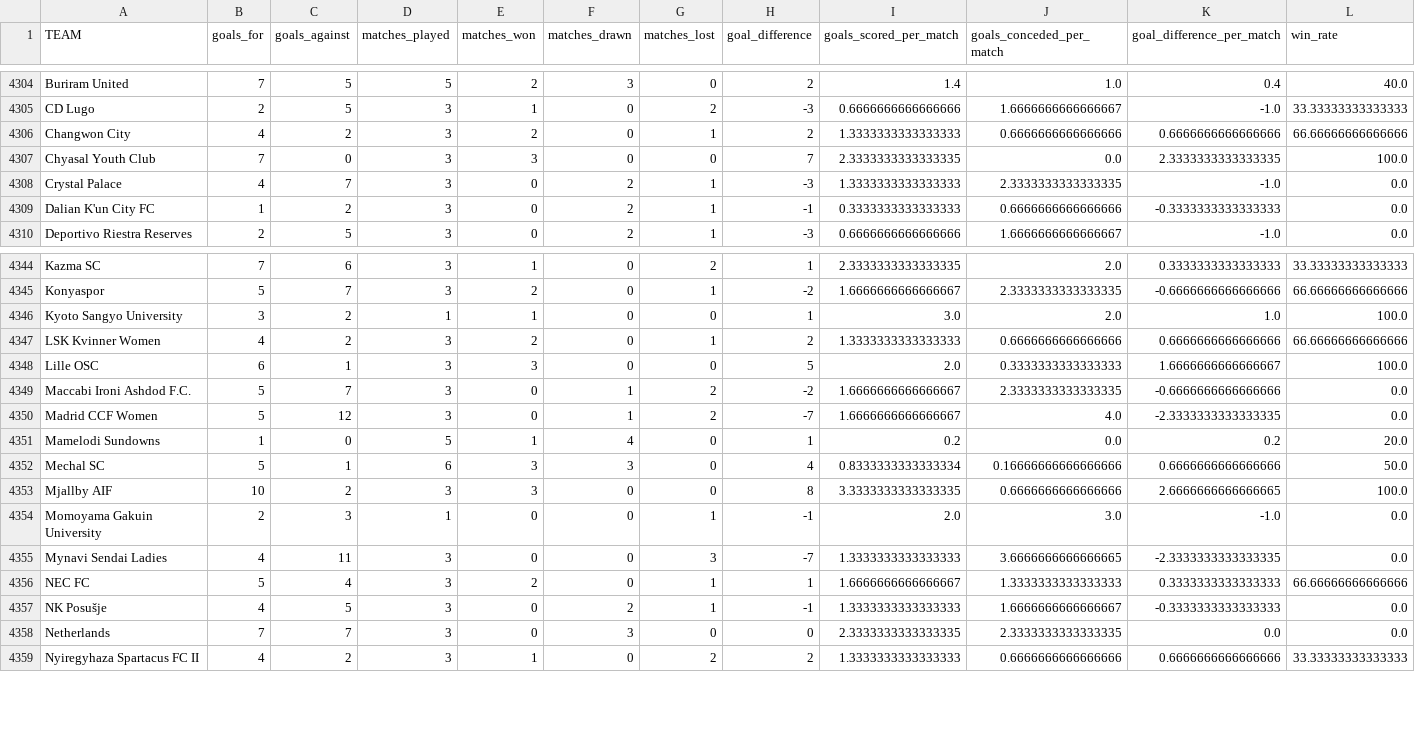
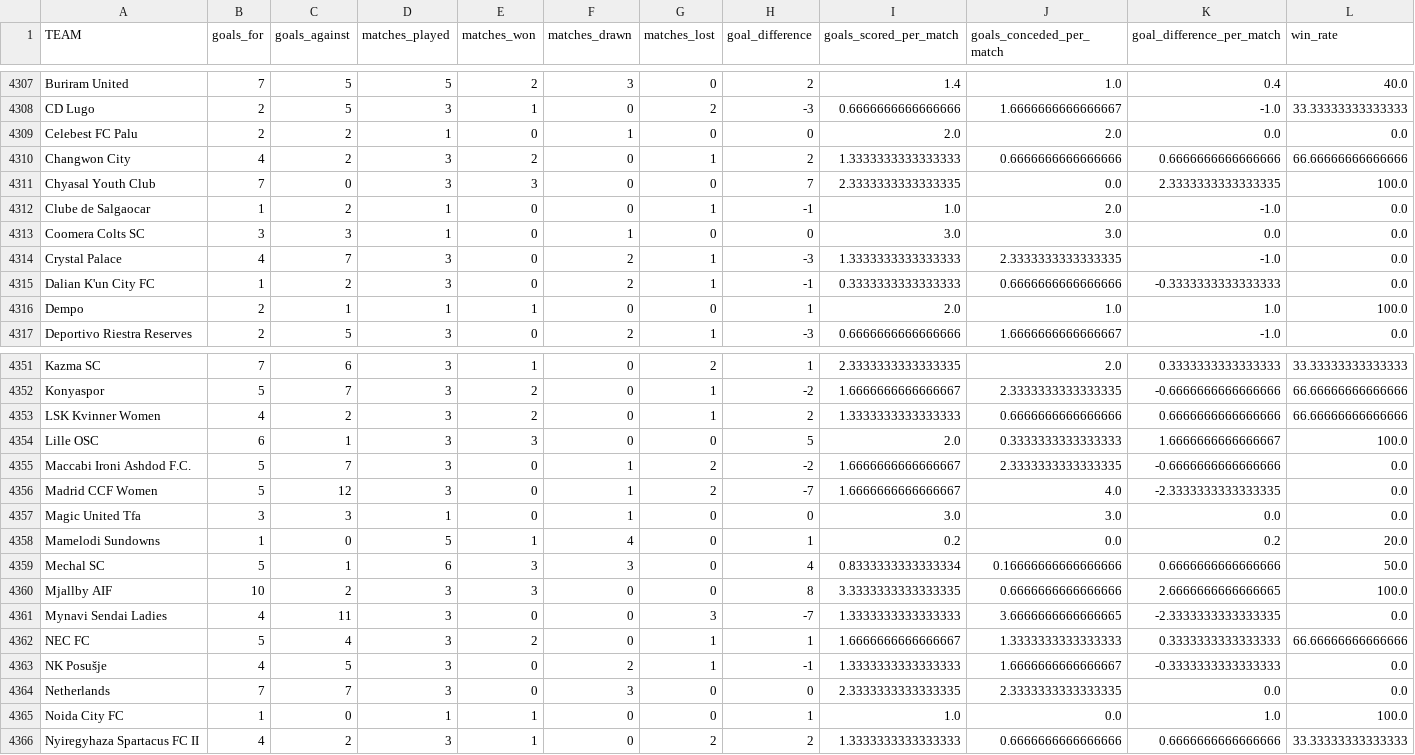
Before and after one commit to JOSPHATT/Finished_Matches_dash_statistics, a CSV file: team_statistics.csv, drawn as a sheet; only a part is shown, gaps mark what is left out; rows hold the shown columns only; the diff covers the shown part only; the diff names each change by its address in the sheet, - before the commit and + after, or states it on an @@ line.

```diff
--- a/team_statistics.csv
+++ b/team_statistics.csv
+row 4309: Celebest FC Palu | 2 | 2 | 1 | 0 | 1 | 0 | 0 | 2.0 | 2.0 | 0.0 | 0.0
+row 4312: Clube de Salgaocar | 1 | 2 | 1 | 0 | 0 | 1 | -1 | 1.0 | 2.0 | -1.0 | 0.0
+row 4313: Coomera Colts SC | 3 | 3 | 1 | 0 | 1 | 0 | 0 | 3.0 | 3.0 | 0.0 | 0.0
+row 4316: Dempo | 2 | 1 | 1 | 1 | 0 | 0 | 1 | 2.0 | 1.0 | 1.0 | 100.0
@@ row 4346 moved to row 4293: Kyoto Sangyo University @@
+row 4357: Magic United Tfa | 3 | 3 | 1 | 0 | 1 | 0 | 0 | 3.0 | 3.0 | 0.0 | 0.0
@@ row 4354 moved to row 4294: Momoyama Gakuin University @@
+row 4365: Noida City FC | 1 | 0 | 1 | 1 | 0 | 0 | 1 | 1.0 | 0.0 | 1.0 | 100.0
```
Also changed, not shown: 2 added rows elsewhere in this file.
